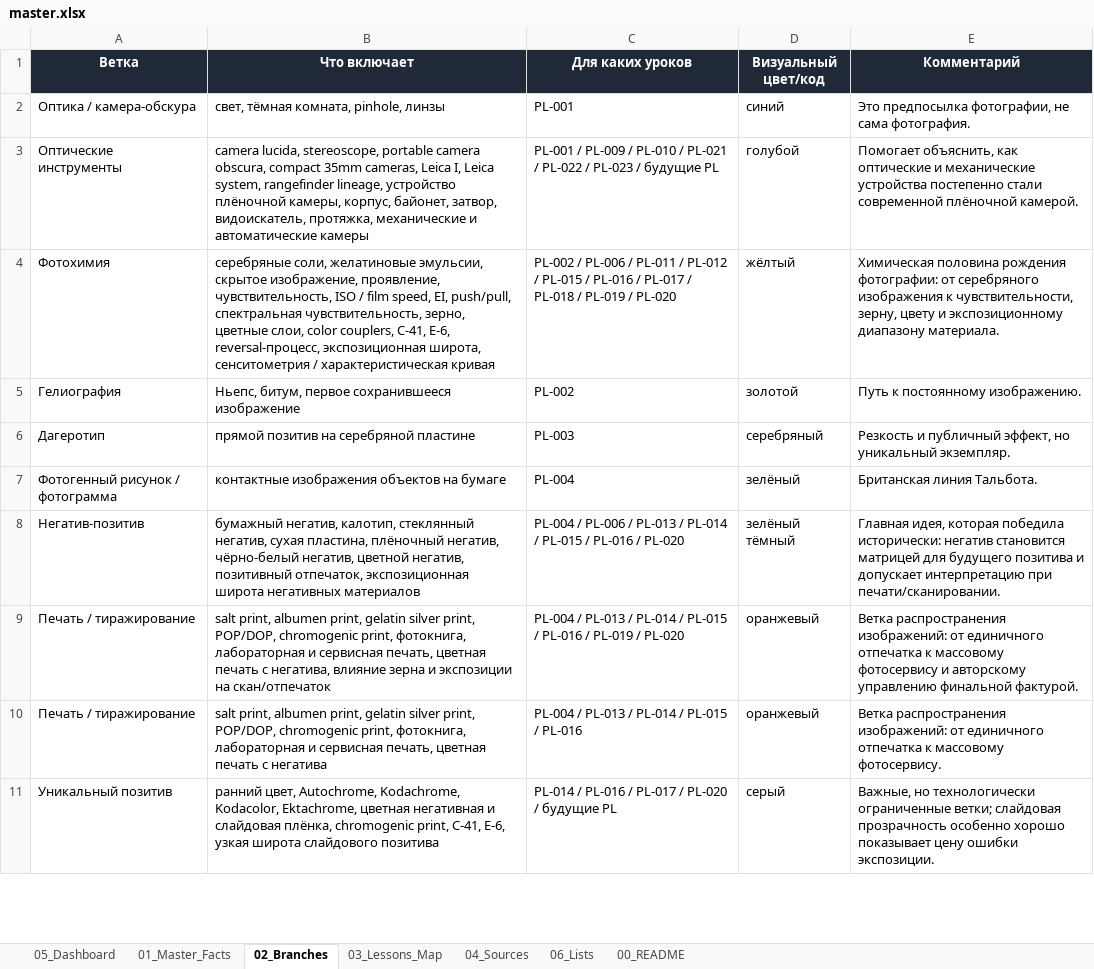
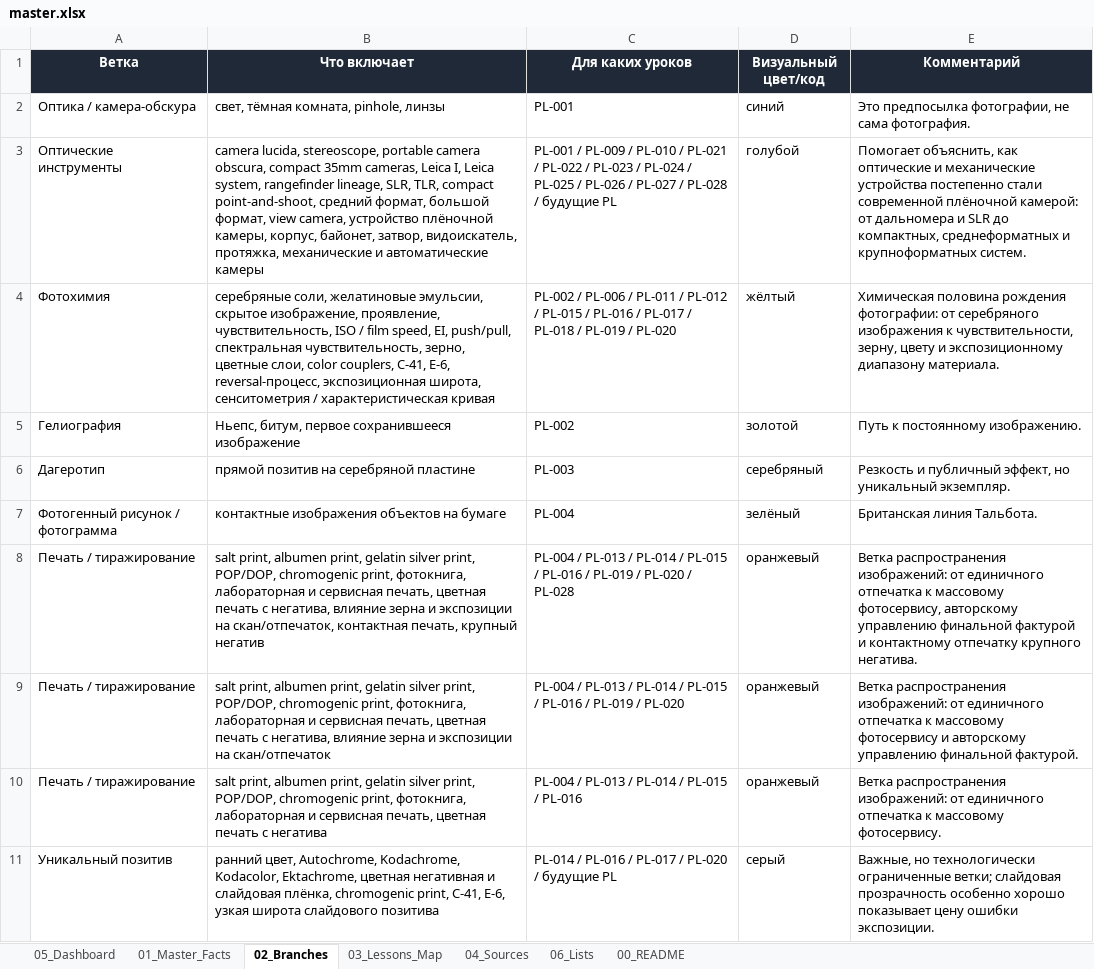
Before and after one commit to 1sahslava-dev/photolab-map, an Excel workbook: data/master.xlsx, sheet 02_Branches, drawn as a sheet; only a part is shown; values as stored, in another font and other column widths than the file's, no borders; table styles not drawn; removed rows and columns are numbered as before the commit, all else as after; the diff names each change by its address in the sheet, - before the commit and + after, or states it on an @@ line.

```diff
--- a/data/master.xlsx (sheet 02_Branches)
+++ b/data/master.xlsx (sheet 02_Branches)
-B3 (Что включает): …rangefinder lineage, устройство плёночной…
+B3 (Что включает): …rangefinder lineage, SLR, TLR, compact point-and-shoot, средний формат, большой формат, view camera, устройство плёночной…
-C3 (Для каких уроков): …PL-023 / будущие PL
+C3 (Для каких уроков): …PL-023 / PL-024 / PL-025 / PL-026 / PL-027 / PL-028 / будущие PL
-E3 (Комментарий): …современной плёночной камерой.
+E3 (Комментарий): …современной плёночной камерой: от дальномера и SLR до компактных, среднеформатных и крупноформатных систем.
-row 8: Негатив-позитив | бумажный негатив, калотип, стеклянный негатив, сухая пластина, плёночный негатив, чёрно-белый негатив, цветной негатив, позитивный отпечаток, экспозиционная широта негативных материалов | PL-004 / PL-006 / PL-013 / PL-014 / PL-015 / PL-016 / PL-020 | зелёный тёмный | Главная идея, которая победила исторически: негатив становится матрицей для будущего позитива и допускает интерпретацию при печати/сканировании.
+row 8: Печать / тиражирование | salt print, albumen print, gelatin silver print, POP/DOP, chromogenic print, фотокнига, лабораторная и сервисная печать, цветная печать с негатива, влияние зерна и экспозиции на скан/отпечаток, контактная печать, крупный негатив | PL-004 / PL-013 / PL-014 / PL-015 / PL-016 / PL-019 / PL-020 / PL-028 | оранжевый | Ветка распространения изображений: от единичного отпечатка к массовому фотосервису, авторскому управлению финальной фактурой и контактному отпечатку крупного негатива.
```
Also changed, not shown: sheet 01_Master_Facts, sheet 04_Sources, sheet 06_Lists, sheet 05_Dashboard, sheet 03_Lessons_Map, sheet 00_README, charts or pictures, 2 other files.
